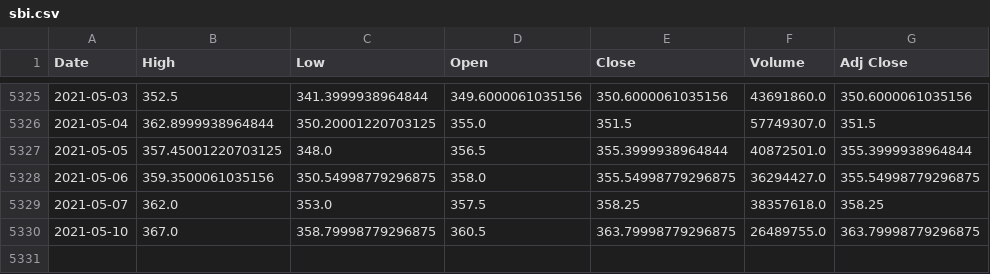
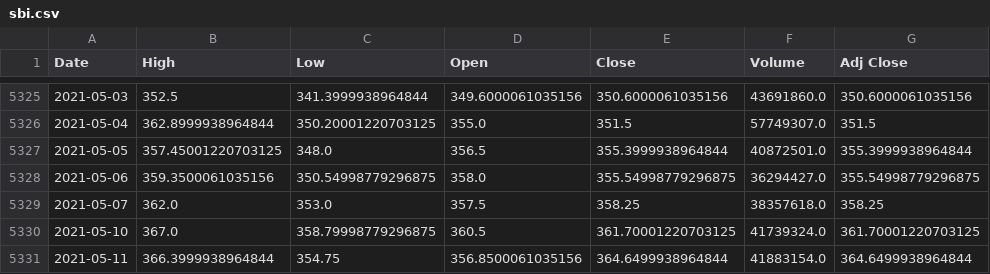
Before and after one commit to yashm1/portfolio-management, a CSV file: sbi.csv, drawn as a sheet; only a part is shown, gaps mark what is left out.

```diff
--- a/sbi.csv
+++ b/sbi.csv
@@ -5329,2 +5329,3 @@ Date,High,Low,Open,Close,Volume,Adj Close
 2021-05-07,362.0,353.0,357.5,358.25,38357618.0,358.25
-2021-05-10,367.0,358.79998779296875,360.5,363.79998779296875,26489755.0,363.79998779296875
+2021-05-10,367.0,358.79998779296875,360.5,361.70001220703125,41739324.0,361.70001220703125
+2021-05-11,366.3999938964844,354.75,356.8500061035156,364.6499938964844,41883154.0,364.6499938964844
```
Also changed, not shown: 1 other file.
